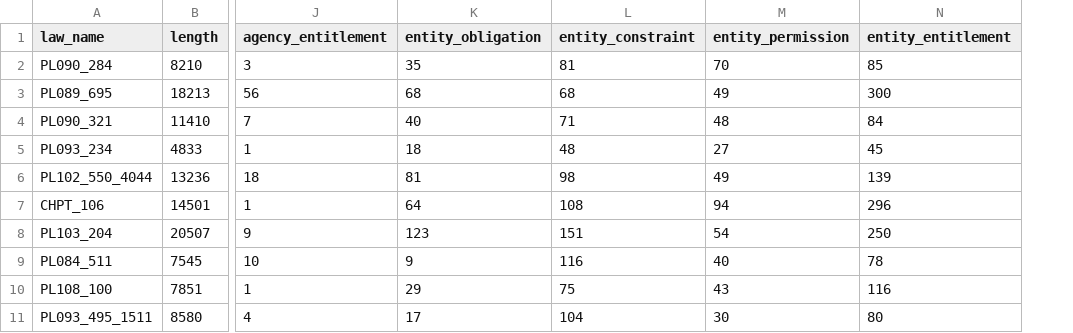
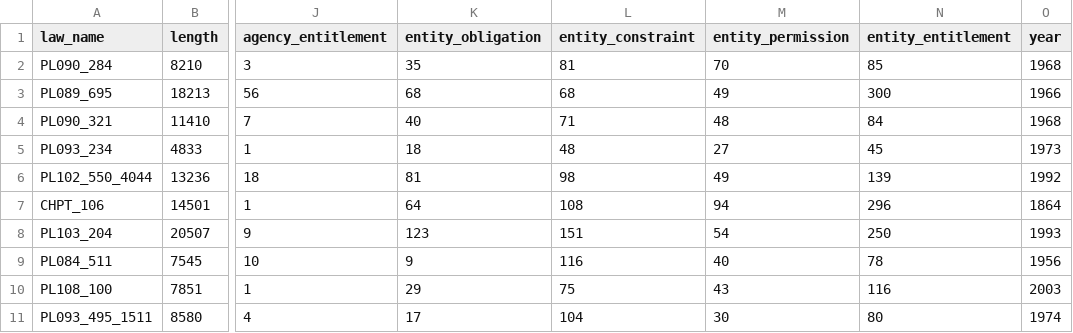
Before and after one commit to Jchench/delegation-nlp-analysis, a CSV file: script_1_output/script_1_count.csv, drawn as a sheet; only a part is shown, gaps mark what is left out; the diff names each change by its address in the sheet, - before the commit and + after, or states it on an @@ line.

```diff
--- a/script_1_output/script_1_count.csv
+++ b/script_1_output/script_1_count.csv
+column O (year), rows 2-11: 1968 | 1966 | 1968 | 1973 | 1992 | 1864 | 1993 | 1956 | 2003 | 1974
```
Also changed, not shown: 12 other files.
